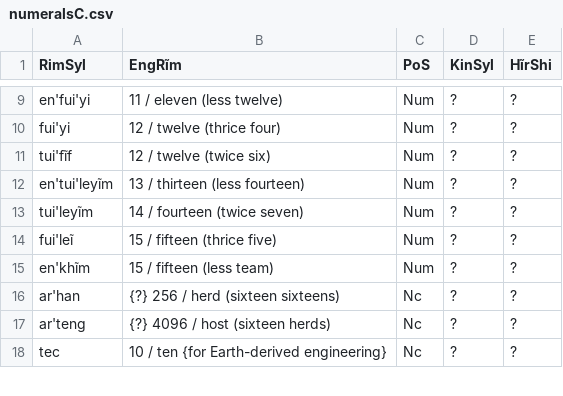
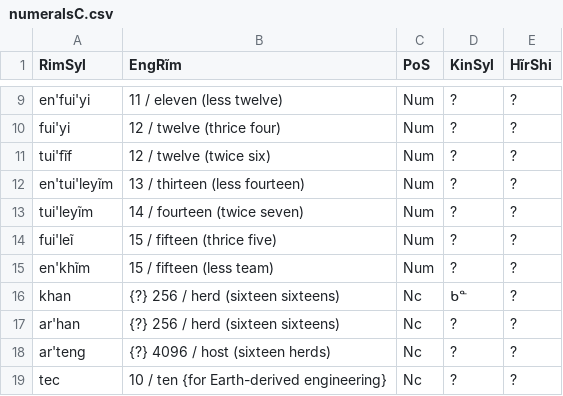
Before and after one commit to SFTwilight/quaehirrhrim, a CSV file: wordlists/numeralsC.csv, drawn as a sheet; only a part is shown, gaps mark what is left out.

```diff
--- a/wordlists/numeralsC.csv
+++ b/wordlists/numeralsC.csv
@@ -15,2 +15,3 @@ fui'leĩ, 15 / fifteen (thrice five), Num, ?, ?
 en'khĩm, 15 / fifteen (less team), Num, ?, ?
+khan, {?} 256 / herd (sixteen sixteens), Nc, ᑲᓐ, ?
 ar'han, {?} 256 / herd (sixteen sixteens), Nc, ?, ?
```
Also changed, not shown: wordlists/compoundsC.csv, wordlists/hirinrinB.csv, 3 other files.
